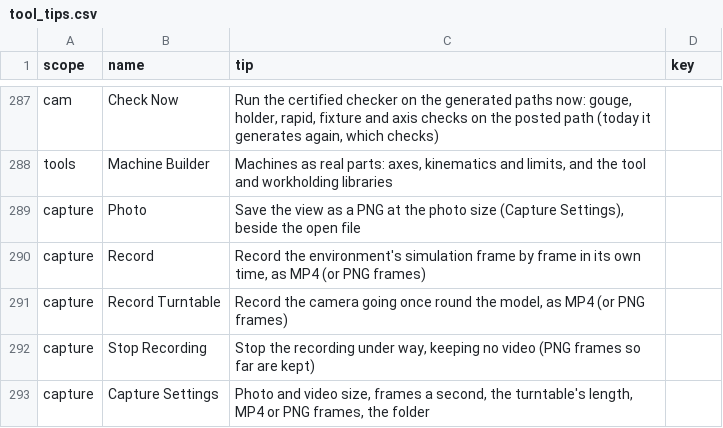
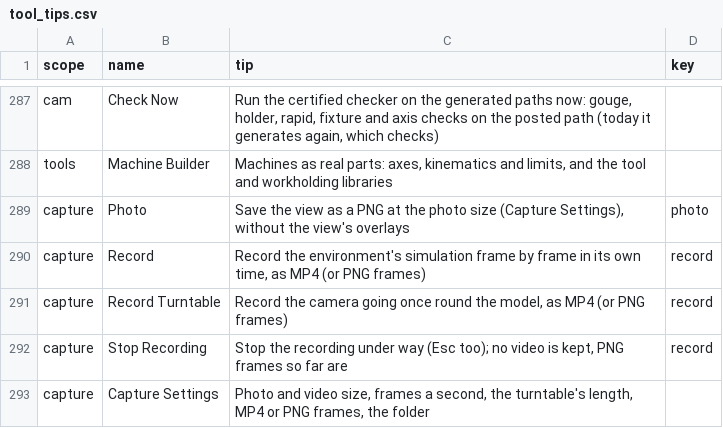
Before and after one commit to David-Bascom05/forgeCAD, a CSV file: interface/forge-render/data/tool_tips.csv, drawn as a sheet; only a part is shown, gaps mark what is left out.

```diff
--- a/interface/forge-render/data/tool_tips.csv
+++ b/interface/forge-render/data/tool_tips.csv
@@ -288,6 +288,6 @@ cam,Check Now,"Run the certified checker on the generated paths now: gouge, hold
 tools,Machine Builder,"Machines as real parts: axes, kinematics and limits, and the tool and workholding libraries",
-capture,Photo,"Save the view as a PNG at the photo size (Capture Settings), beside the open file",
-capture,Record,"Record the environment's simulation frame by frame in its own time, as MP4 (or PNG frames)",
-capture,Record Turntable,"Record the camera going once round the model, as MP4 (or PNG frames)",
-capture,Stop Recording,"Stop the recording under way, keeping no video (PNG frames so far are kept)",
+capture,Photo,"Save the view as a PNG at the photo size (Capture Settings), without the view's overlays",photo
+capture,Record,"Record the environment's simulation frame by frame in its own time, as MP4 (or PNG frames)",record
+capture,Record Turntable,"Record the camera going once round the model, as MP4 (or PNG frames)",record
+capture,Stop Recording,"Stop the recording under way (Esc too); no video is kept, PNG frames so far are",record
 capture,Capture Settings,"Photo and video size, frames a second, the turntable's length, MP4 or PNG frames, the folder",
```
Also changed, not shown: interface/forge-render/data/keymap.csv, 7 other files.
